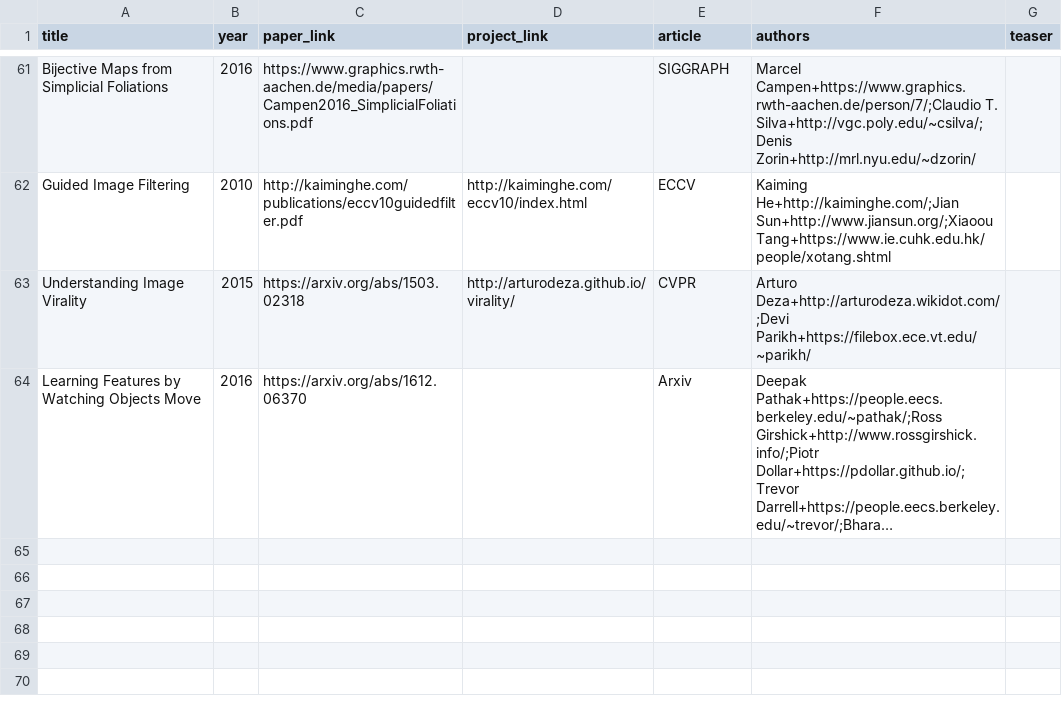
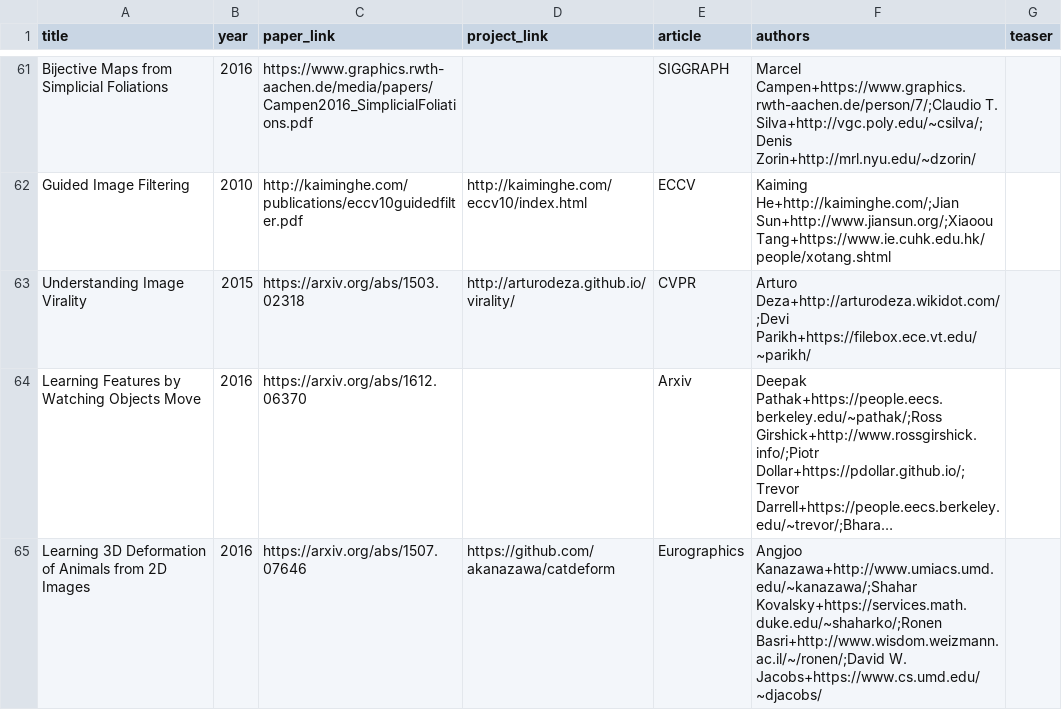
Before and after one commit to junyanz/CatPapers, a CSV file: data/reference.csv, drawn as a sheet; only a part is shown, gaps mark what is left out; long unchanged cells end in …; the diff names each change by its address in the sheet, - before the commit and + after, or states it on an @@ line.

Commit message:
add Kanazawa2016

```diff
--- a/data/reference.csv
+++ b/data/reference.csv
+row 65: Learning 3D Deformation of Animals from 2D Images | 2016 | https://arxiv.org/abs/1507.07646 | https://github.com/akanazawa/catdeform | Eurographics | Angjoo Kanazawa+http://www.umiacs.umd.edu/~kanazawa/;Shahar Kovalsky+https://services.math.duke.edu/~shaharko/;Ronen Basri+http://www.wisdom.weizmann.ac.il/~/ronen/;David W. Jacobs+https://www.cs.umd.edu/~djacobs/
```
Also changed, not shown: 4 other files.
